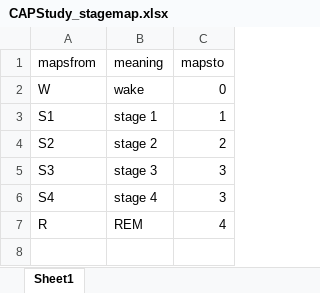
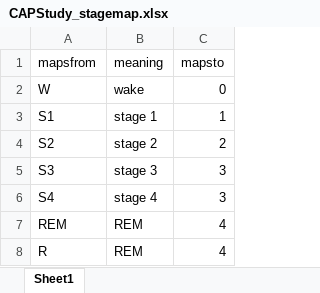
Before and after one commit to MednickLab/mednickdb_pyparse, an Excel workbook: mednickdb_pyparse/stagemaps/CAPStudy_stagemap.xlsx, sheet Sheet1, drawn as a sheet; values as stored, in another font and other column widths than the file's, no borders; the diff names each change by its address in the sheet, - before the commit and + after, or states it on an @@ line.

```diff
--- a/mednickdb_pyparse/stagemaps/CAPStudy_stagemap.xlsx (sheet Sheet1)
+++ b/mednickdb_pyparse/stagemaps/CAPStudy_stagemap.xlsx (sheet Sheet1)
+row 7: REM | REM | 4
```
Also changed, not shown: 8 other files.
